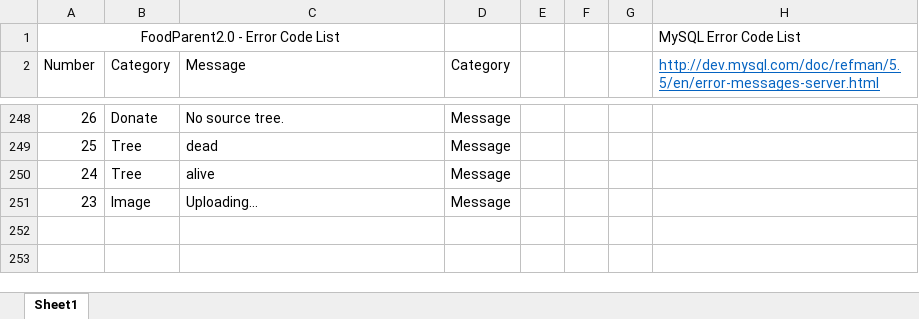
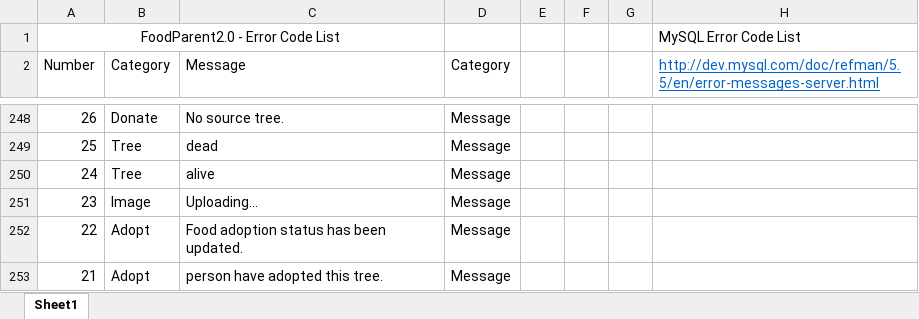
Before and after one commit to PublicDesignWorkshop/FoodParent2.0, an Excel workbook: serverconfig/errorlist.xlsx, sheet Sheet1, drawn as a sheet; only a part is shown, gaps mark what is left out; values as stored, in another font and other column widths than the file's, no borders; the diff names each change by its address in the sheet, - before the commit and + after, or states it on an @@ line.

```diff
--- a/serverconfig/errorlist.xlsx (sheet Sheet1)
+++ b/serverconfig/errorlist.xlsx (sheet Sheet1)
+row 252: 22 | Adopt | Food adoption status has been updated. | Message
+row 253: 21 | Adopt | person have adopted this tree. | Message
```
Also changed, not shown: 15 other files.
